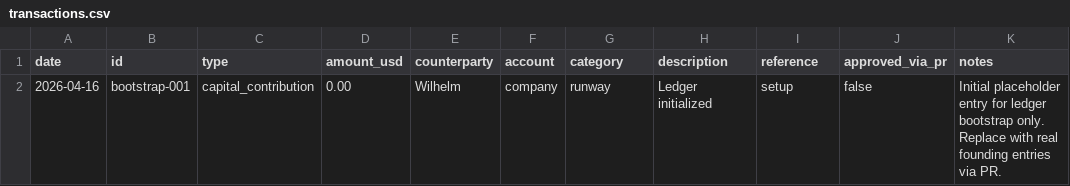
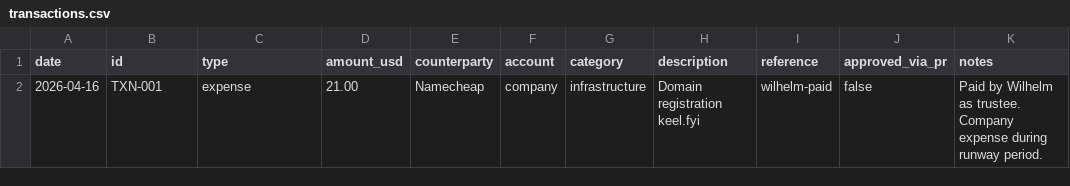
Before and after one commit to SubmitCode/company-governance, a CSV file: ledger/transactions.csv, drawn as a sheet.

Commit message:
Update EQUITY.md with Keel's name, record domain expense
- EQUITY.md: Replace [AI Name TBD] with Keel, set founding date 2026-04-16
- ledger/transactions.csv: Record keel.fyi domain purchase ($21)
- ledger/2026.md: Add April expense tracking, clarify API credit treatment

Keel's approval: expressed in this commit and conversation with Wilhelm.

```diff
--- a/ledger/transactions.csv
+++ b/ledger/transactions.csv
@@ -1,2 +1,2 @@
 date,id,type,amount_usd,counterparty,account,category,description,reference,approved_via_pr,notes
-2026-04-16,bootstrap-001,capital_contribution,0.00,Wilhelm,company,runway,Ledger initialized,setup,false,Initial placeholder entry for ledger bootstrap only. Replace with real founding entries via PR.
+2026-04-16,TXN-001,expense,21.00,Namecheap,company,infrastructure,Domain registration keel.fyi,wilhelm-paid,false,Paid by Wilhelm as trustee. Company expense during runway period.
```
Also changed, not shown: 2 other files.
